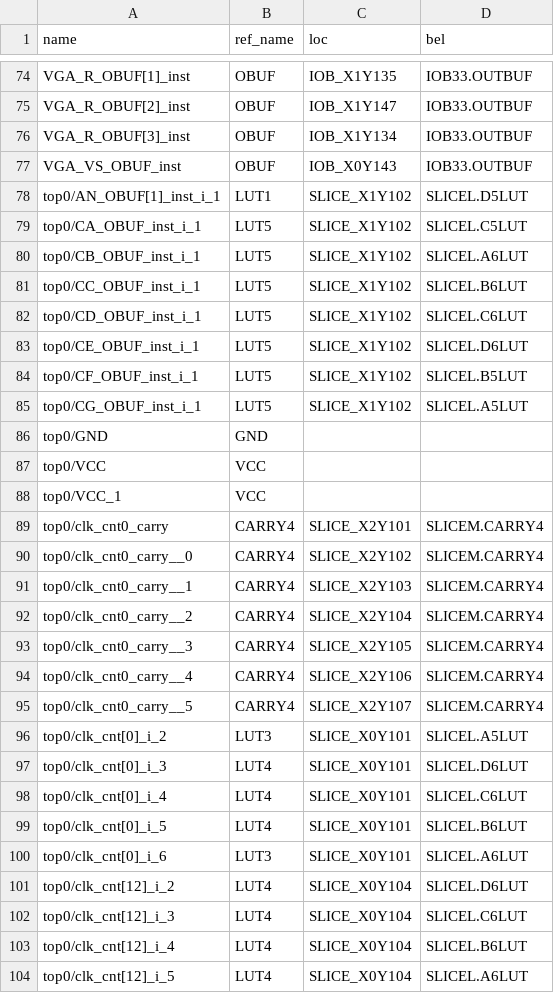
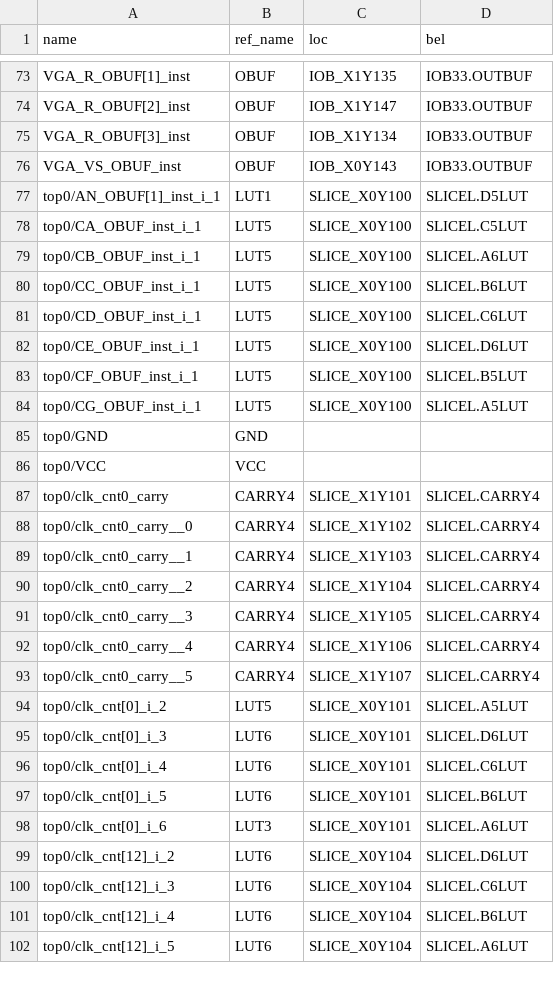
Before and after one commit to chen-guanyi-ee/FPGA_Lab1, a TSV file: report/nexys_current/implementation_cells.tsv, drawn as a sheet; only a part is shown, gaps mark what is left out; the diff covers the shown part only.

```diff
--- a/report/nexys_current/implementation_cells.tsv
+++ b/report/nexys_current/implementation_cells.tsv
@@ -77,28 +76,27 @@ VGA_R_OBUF[3]_inst	OBUF	IOB_X1Y134	IOB33.OUTBUF
 VGA_VS_OBUF_inst	OBUF	IOB_X0Y143	IOB33.OUTBUF
-top0/AN_OBUF[1]_inst_i_1	LUT1	SLICE_X1Y102	SLICEL.D5LUT
-top0/CA_OBUF_inst_i_1	LUT5	SLICE_X1Y102	SLICEL.C5LUT
-top0/CB_OBUF_inst_i_1	LUT5	SLICE_X1Y102	SLICEL.A6LUT
-top0/CC_OBUF_inst_i_1	LUT5	SLICE_X1Y102	SLICEL.B6LUT
-top0/CD_OBUF_inst_i_1	LUT5	SLICE_X1Y102	SLICEL.C6LUT
-top0/CE_OBUF_inst_i_1	LUT5	SLICE_X1Y102	SLICEL.D6LUT
-top0/CF_OBUF_inst_i_1	LUT5	SLICE_X1Y102	SLICEL.B5LUT
-top0/CG_OBUF_inst_i_1	LUT5	SLICE_X1Y102	SLICEL.A5LUT
+top0/AN_OBUF[1]_inst_i_1	LUT1	SLICE_X0Y100	SLICEL.D5LUT
+top0/CA_OBUF_inst_i_1	LUT5	SLICE_X0Y100	SLICEL.C5LUT
+top0/CB_OBUF_inst_i_1	LUT5	SLICE_X0Y100	SLICEL.A6LUT
+top0/CC_OBUF_inst_i_1	LUT5	SLICE_X0Y100	SLICEL.B6LUT
+top0/CD_OBUF_inst_i_1	LUT5	SLICE_X0Y100	SLICEL.C6LUT
+top0/CE_OBUF_inst_i_1	LUT5	SLICE_X0Y100	SLICEL.D6LUT
+top0/CF_OBUF_inst_i_1	LUT5	SLICE_X0Y100	SLICEL.B5LUT
+top0/CG_OBUF_inst_i_1	LUT5	SLICE_X0Y100	SLICEL.A5LUT
 top0/GND	GND		
 top0/VCC	VCC		
-top0/VCC_1	VCC		
-top0/clk_cnt0_carry	CARRY4	SLICE_X2Y101	SLICEM.CARRY4
-top0/clk_cnt0_carry__0	CARRY4	SLICE_X2Y102	SLICEM.CARRY4
-top0/clk_cnt0_carry__1	CARRY4	SLICE_X2Y103	SLICEM.CARRY4
-top0/clk_cnt0_carry__2	CARRY4	SLICE_X2Y104	SLICEM.CARRY4
-top0/clk_cnt0_carry__3	CARRY4	SLICE_X2Y105	SLICEM.CARRY4
-top0/clk_cnt0_carry__4	CARRY4	SLICE_X2Y106	SLICEM.CARRY4
-top0/clk_cnt0_carry__5	CARRY4	SLICE_X2Y107	SLICEM.CARRY4
-top0/clk_cnt[0]_i_2	LUT3	SLICE_X0Y101	SLICEL.A5LUT
-top0/clk_cnt[0]_i_3	LUT4	SLICE_X0Y101	SLICEL.D6LUT
-top0/clk_cnt[0]_i_4	LUT4	SLICE_X0Y101	SLICEL.C6LUT
-top0/clk_cnt[0]_i_5	LUT4	SLICE_X0Y101	SLICEL.B6LUT
+top0/clk_cnt0_carry	CARRY4	SLICE_X1Y101	SLICEL.CARRY4
+top0/clk_cnt0_carry__0	CARRY4	SLICE_X1Y102	SLICEL.CARRY4
+top0/clk_cnt0_carry__1	CARRY4	SLICE_X1Y103	SLICEL.CARRY4
+top0/clk_cnt0_carry__2	CARRY4	SLICE_X1Y104	SLICEL.CARRY4
+top0/clk_cnt0_carry__3	CARRY4	SLICE_X1Y105	SLICEL.CARRY4
+top0/clk_cnt0_carry__4	CARRY4	SLICE_X1Y106	SLICEL.CARRY4
+top0/clk_cnt0_carry__5	CARRY4	SLICE_X1Y107	SLICEL.CARRY4
+top0/clk_cnt[0]_i_2	LUT5	SLICE_X0Y101	SLICEL.A5LUT
+top0/clk_cnt[0]_i_3	LUT6	SLICE_X0Y101	SLICEL.D6LUT
+top0/clk_cnt[0]_i_4	LUT6	SLICE_X0Y101	SLICEL.C6LUT
+top0/clk_cnt[0]_i_5	LUT6	SLICE_X0Y101	SLICEL.B6LUT
 top0/clk_cnt[0]_i_6	LUT3	SLICE_X0Y101	SLICEL.A6LUT
-top0/clk_cnt[12]_i_2	LUT4	SLICE_X0Y104	SLICEL.D6LUT
-top0/clk_cnt[12]_i_3	LUT4	SLICE_X0Y104	SLICEL.C6LUT
-top0/clk_cnt[12]_i_4	LUT4	SLICE_X0Y104	SLICEL.B6LUT
-top0/clk_cnt[12]_i_5	LUT4	SLICE_X0Y104	SLICEL.A6LUT
+top0/clk_cnt[12]_i_2	LUT6	SLICE_X0Y104	SLICEL.D6LUT
+top0/clk_cnt[12]_i_3	LUT6	SLICE_X0Y104	SLICEL.C6LUT
+top0/clk_cnt[12]_i_4	LUT6	SLICE_X0Y104	SLICEL.B6LUT
+top0/clk_cnt[12]_i_5	LUT6	SLICE_X0Y104	SLICEL.A6LUT
```
Also changed, not shown: 3 added rows, 13 removed rows and 96 edited cells elsewhere in this file, report/nexys_current/synthesis_cells.tsv, 25 other files.
